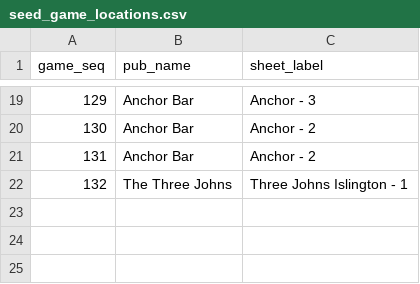
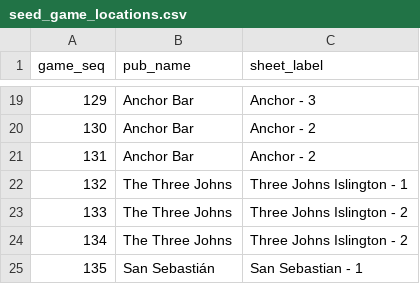
Before and after one commit to jgoodman55/yahtzee, a CSV file: assets/seeds/seed_game_locations.csv, drawn as a sheet; only a part is shown, gaps mark what is left out.

```diff
--- a/assets/seeds/seed_game_locations.csv
+++ b/assets/seeds/seed_game_locations.csv
@@ -22 +22,4 @@ game_seq,pub_name,sheet_label
 132,The Three Johns,Three Johns Islington - 1
+133,The Three Johns,Three Johns Islington - 2
+134,The Three Johns,Three Johns Islington - 2
+135,San Sebastián,San Sebastian - 1
```
Also changed, not shown: assets/seeds/raw_games.csv, assets/seeds/raw_pub_visits.csv, 23 other files.
